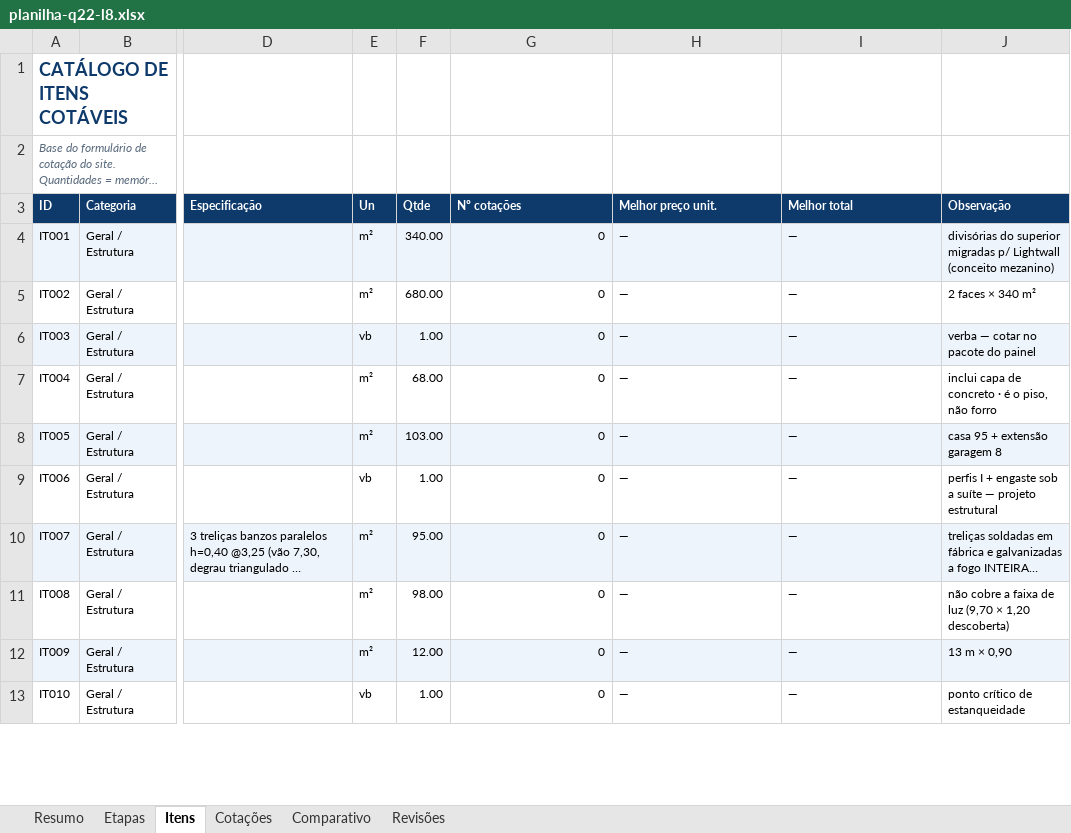
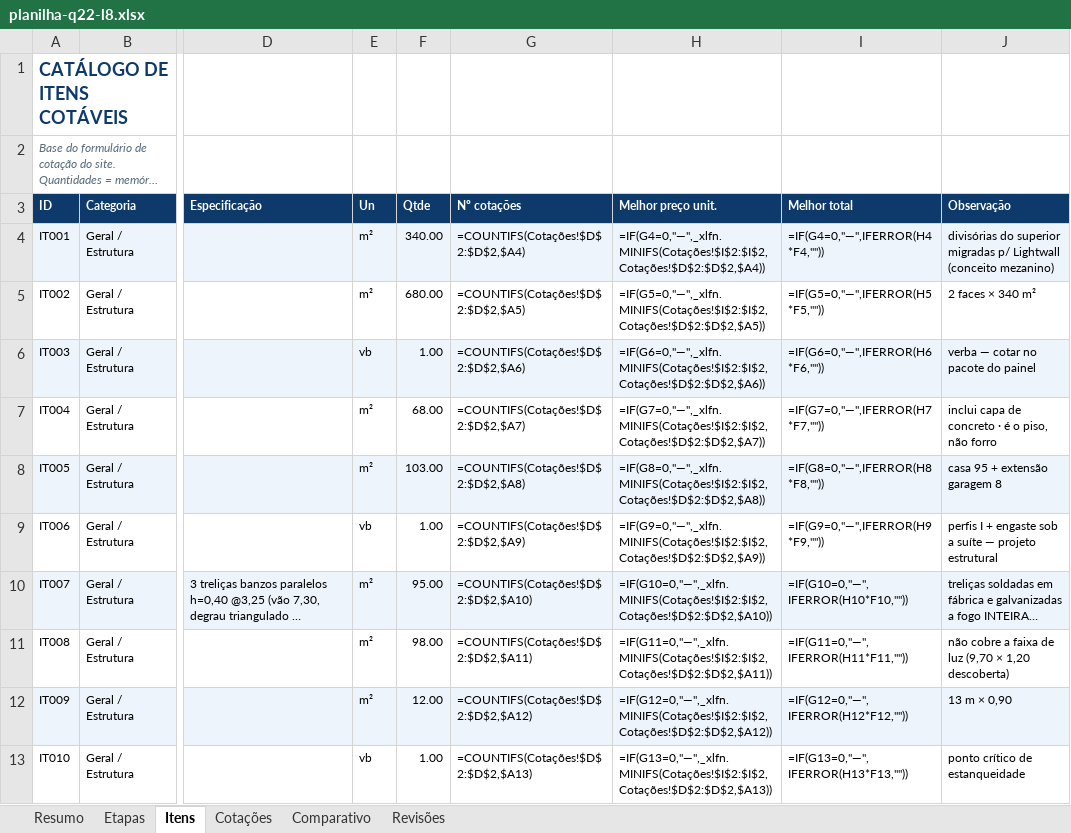
Before and after one commit to pvizioli/projeto_casa_pedro, an Excel workbook: planilha-q22-l8.xlsx, sheet Itens, drawn as a sheet; only a part is shown, gaps mark what is left out; long unchanged cells end in …; values as stored, in another font and other column widths than the file's, no borders; formulas without a stored value are shown as written; the diff covers the shown part only; the diff names each change by its address in the sheet, - before the commit and + after, or states it on an @@ line.

```diff
--- a/planilha-q22-l8.xlsx (sheet Itens)
+++ b/planilha-q22-l8.xlsx (sheet Itens)
-G4 (Nº cotações): 0
+G4 (Nº cotações): =COUNTIFS(Cotações!$D$2:$D$2,$A4)
-H4 (Melhor preço unit.): —
+H4 (Melhor preço unit.): =IF(G4=0,"—",_xlfn.MINIFS(Cotações!$I$2:$I$2,Cotações!$D$2:$D$2,$A4))
-I4 (Melhor total): —
+I4 (Melhor total): =IF(G4=0,"—",IFERROR(H4*F4,""))
-G5 (Nº cotações): 0
+G5 (Nº cotações): =COUNTIFS(Cotações!$D$2:$D$2,$A5)
-H5 (Melhor preço unit.): —
+H5 (Melhor preço unit.): =IF(G5=0,"—",_xlfn.MINIFS(Cotações!$I$2:$I$2,Cotações!$D$2:$D$2,$A5))
-I5 (Melhor total): —
+I5 (Melhor total): =IF(G5=0,"—",IFERROR(H5*F5,""))
-G6 (Nº cotações): 0
+G6 (Nº cotações): =COUNTIFS(Cotações!$D$2:$D$2,$A6)
-H6 (Melhor preço unit.): —
+H6 (Melhor preço unit.): =IF(G6=0,"—",_xlfn.MINIFS(Cotações!$I$2:$I$2,Cotações!$D$2:$D$2,$A6))
-I6 (Melhor total): —
+I6 (Melhor total): =IF(G6=0,"—",IFERROR(H6*F6,""))
-G7 (Nº cotações): 0
+G7 (Nº cotações): =COUNTIFS(Cotações!$D$2:$D$2,$A7)
-H7 (Melhor preço unit.): —
+H7 (Melhor preço unit.): =IF(G7=0,"—",_xlfn.MINIFS(Cotações!$I$2:$I$2,Cotações!$D$2:$D$2,$A7))
-I7 (Melhor total): —
+I7 (Melhor total): =IF(G7=0,"—",IFERROR(H7*F7,""))
-G8 (Nº cotações): 0
+G8 (Nº cotações): =COUNTIFS(Cotações!$D$2:$D$2,$A8)
-H8 (Melhor preço unit.): —
+H8 (Melhor preço unit.): =IF(G8=0,"—",_xlfn.MINIFS(Cotações!$I$2:$I$2,Cotações!$D$2:$D$2,$A8))
-I8 (Melhor total): —
+I8 (Melhor total): =IF(G8=0,"—",IFERROR(H8*F8,""))
-G9 (Nº cotações): 0
+G9 (Nº cotações): =COUNTIFS(Cotações!$D$2:$D$2,$A9)
-H9 (Melhor preço unit.): —
+H9 (Melhor preço unit.): =IF(G9=0,"—",_xlfn.MINIFS(Cotações!$I$2:$I$2,Cotações!$D$2:$D$2,$A9))
-I9 (Melhor total): —
+I9 (Melhor total): =IF(G9=0,"—",IFERROR(H9*F9,""))
-G10 (Nº cotações): 0
+G10 (Nº cotações): =COUNTIFS(Cotações!$D$2:$D$2,$A10)
-H10 (Melhor preço unit.): —
+H10 (Melhor preço unit.): =IF(G10=0,"—",_xlfn.MINIFS(Cotações!$I$2:$I$2,Cotações!$D$2:$D$2,$A10))
-I10 (Melhor total): —
+I10 (Melhor total): =IF(G10=0,"—",IFERROR(H10*F10,""))
-G11 (Nº cotações): 0
+G11 (Nº cotações): =COUNTIFS(Cotações!$D$2:$D$2,$A11)
-H11 (Melhor preço unit.): —
+H11 (Melhor preço unit.): =IF(G11=0,"—",_xlfn.MINIFS(Cotações!$I$2:$I$2,Cotações!$D$2:$D$2,$A11))
-I11 (Melhor total): —
+I11 (Melhor total): =IF(G11=0,"—",IFERROR(H11*F11,""))
-G12 (Nº cotações): 0
+G12 (Nº cotações): =COUNTIFS(Cotações!$D$2:$D$2,$A12)
-H12 (Melhor preço unit.): —
+H12 (Melhor preço unit.): =IF(G12=0,"—",_xlfn.MINIFS(Cotações!$I$2:$I$2,Cotações!$D$2:$D$2,$A12))
-I12 (Melhor total): —
+I12 (Melhor total): =IF(G12=0,"—",IFERROR(H12*F12,""))
-G13 (Nº cotações): 0
+G13 (Nº cotações): =COUNTIFS(Cotações!$D$2:$D$2,$A13)
-H13 (Melhor preço unit.): —
+H13 (Melhor preço unit.): =IF(G13=0,"—",_xlfn.MINIFS(Cotações!$I$2:$I$2,Cotações!$D$2:$D$2,$A13))
-I13 (Melhor total): —
+I13 (Melhor total): =IF(G13=0,"—",IFERROR(H13*F13,""))
```
Also changed, not shown: 336 edited cells elsewhere in this sheet, sheet Etapas, sheet Comparativo, sheet Resumo.
